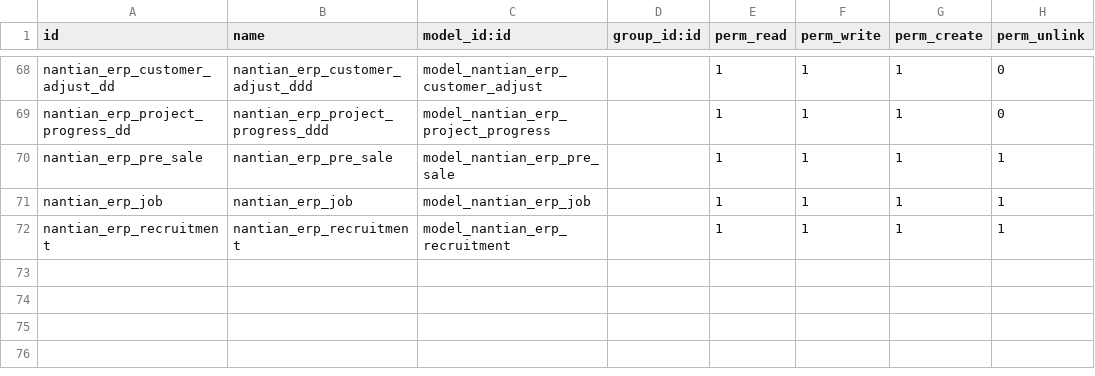
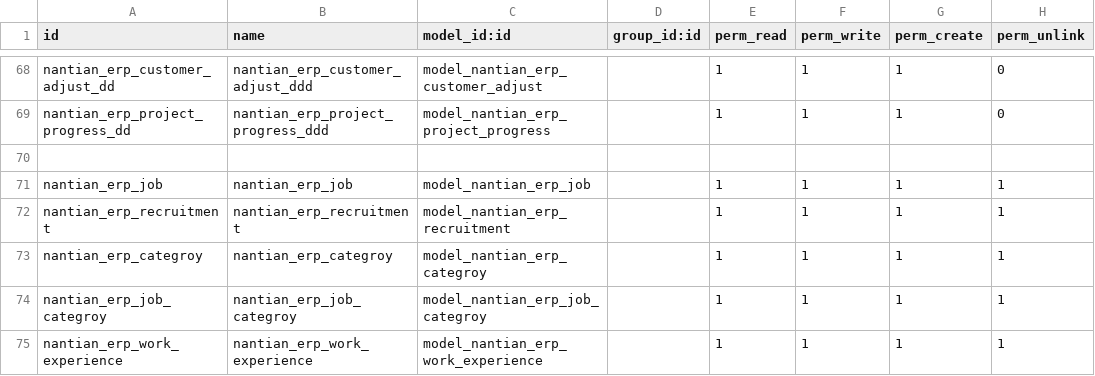
Before and after one commit to linana1102/nantianaccount, a CSV file: security/ir.model.access.csv, drawn as a sheet; only a part is shown, gaps mark what is left out.

```diff
--- a/security/ir.model.access.csv
+++ b/security/ir.model.access.csv
@@ -69,4 +69,7 @@ nantian_erp_customer_adjust_dd,nantian_erp_customer_adjust_ddd,model_nantian_erp
 nantian_erp_project_progress_dd,nantian_erp_project_progress_ddd,model_nantian_erp_project_progress,,1,1,1,0
-nantian_erp_pre_sale,nantian_erp_pre_sale,model_nantian_erp_pre_sale,,1,1,1,1
+
 nantian_erp_job,nantian_erp_job,model_nantian_erp_job,,1,1,1,1
 nantian_erp_recruitment,nantian_erp_recruitment,model_nantian_erp_recruitment,,1,1,1,1
+nantian_erp_categroy,nantian_erp_categroy,model_nantian_erp_categroy,,1,1,1,1
+nantian_erp_job_categroy,nantian_erp_job_categroy,model_nantian_erp_job_categroy,,1,1,1,1
+nantian_erp_work_experience,nantian_erp_work_experience,model_nantian_erp_work_experience,,1,1,1,1
```
Also changed, not shown: 3 other files.
